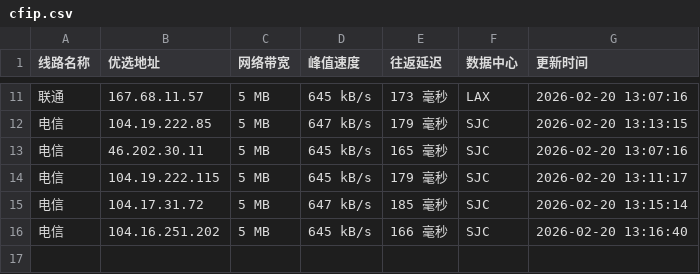
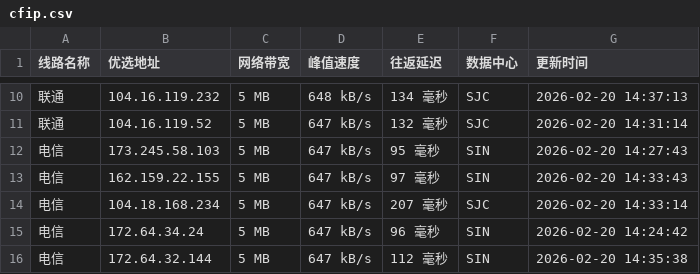
Before and after one commit to yuanxiawan/cfipv4db, a CSV file: cfip.csv, drawn as a sheet; only a part is shown, gaps mark what is left out; the diff covers the shown part only.

```diff
--- a/cfip.csv
+++ b/cfip.csv
@@ -11,6 +10,7 @@
-联通,167.68.11.57,5 MB,645 kB/s,173 毫秒,LAX,2026-02-20 13:07:16
-电信,104.19.222.85,5 MB,647 kB/s,179 毫秒,SJC,2026-02-20 13:13:15
-电信,46.202.30.11,5 MB,645 kB/s,165 毫秒,SJC,2026-02-20 13:07:16
-电信,104.19.222.115,5 MB,645 kB/s,179 毫秒,SJC,2026-02-20 13:11:17
-电信,104.17.31.72,5 MB,647 kB/s,185 毫秒,SJC,2026-02-20 13:15:14
-电信,104.16.251.202,5 MB,645 kB/s,166 毫秒,SJC,2026-02-20 13:16:40
+联通,104.16.119.232,5 MB,648 kB/s,134 毫秒,SJC,2026-02-20 14:37:13
+联通,104.16.119.52,5 MB,647 kB/s,132 毫秒,SJC,2026-02-20 14:31:14
+电信,173.245.58.103,5 MB,647 kB/s,95 毫秒,SIN,2026-02-20 14:27:43
+电信,162.159.22.155,5 MB,647 kB/s,97 毫秒,SIN,2026-02-20 14:33:43
+电信,104.18.168.234,5 MB,647 kB/s,207 毫秒,SJC,2026-02-20 14:33:14
+电信,172.64.34.24,5 MB,647 kB/s,96 毫秒,SIN,2026-02-20 14:24:42
+电信,172.64.32.144,5 MB,647 kB/s,112 毫秒,SIN,2026-02-20 14:35:38
```
Also changed, not shown: 2 added rows, 3 removed rows and 25 edited cells elsewhere in this file, 1 other file.
